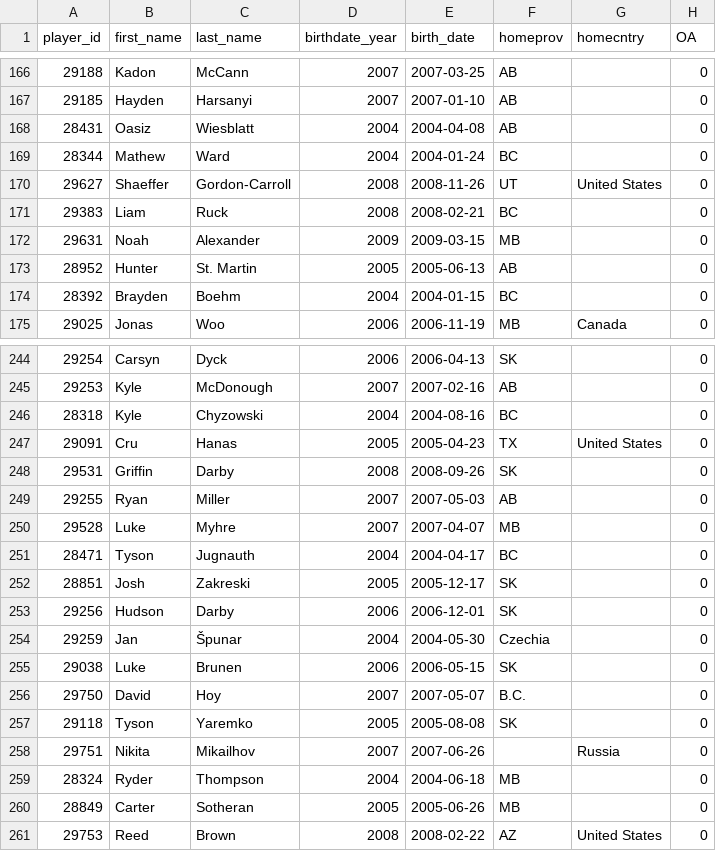
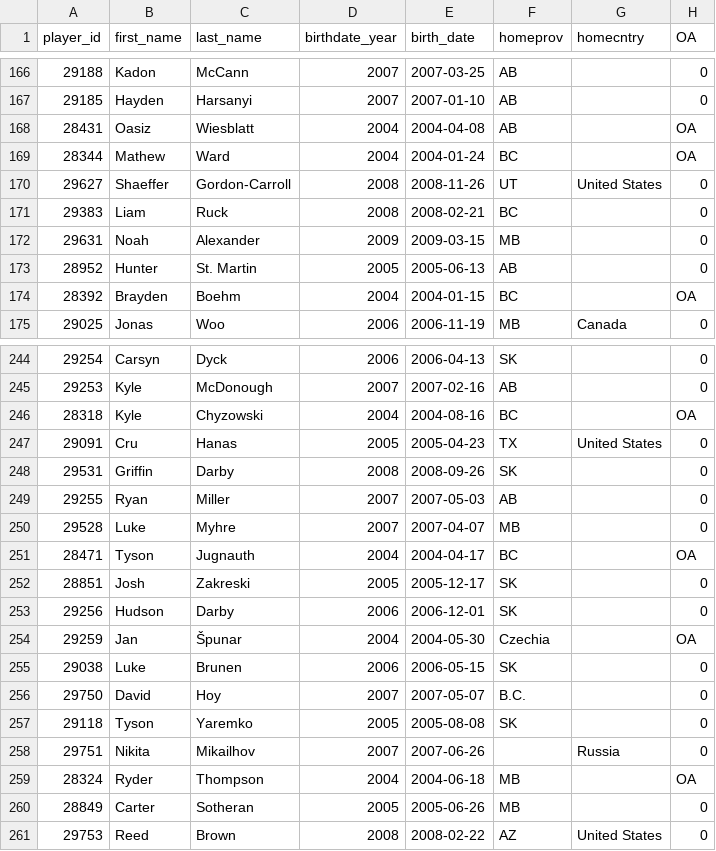
Before and after one commit to lennonay/Prospect_scraper, a CSV file: data/roster/WHL_2024_25_Preseason_roster.csv, drawn as a sheet; only a part is shown, gaps mark what is left out; the diff covers the shown part only.

```diff
--- a/data/roster/WHL_2024_25_Preseason_roster.csv
+++ b/data/roster/WHL_2024_25_Preseason_roster.csv
@@ -167,4 +167,4 @@ player_id,first_name,last_name,birthdate_year,birth_date,homeprov,homecntry,OA
 29185,Hayden,Harsanyi,2007,2007-01-10,AB,,0
-28431,Oasiz,Wiesblatt,2004,2004-04-08,AB,,0
-28344,Mathew,Ward,2004,2004-01-24,BC,,0
+28431,Oasiz,Wiesblatt,2004,2004-04-08,AB,,OA
+28344,Mathew,Ward,2004,2004-01-24,BC,,OA
 29627,Shaeffer,Gordon-Carroll,2008,2008-11-26,UT,United States,0
@@ -173,3 +173,3 @@ player_id,first_name,last_name,birthdate_year,birth_date,homeprov,homecntry,OA
 28952,Hunter,St. Martin,2005,2005-06-13,AB,,0
-28392,Brayden,Boehm,2004,2004-01-15,BC,,0
+28392,Brayden,Boehm,2004,2004-01-15,BC,,OA
 29025,Jonas,Woo,2006,2006-11-19,MB,Canada,0
@@ -245,3 +245,3 @@ player_id,first_name,last_name,birthdate_year,birth_date,homeprov,homecntry,OA
 29253,Kyle,McDonough,2007,2007-02-16,AB,,0
-28318,Kyle,Chyzowski,2004,2004-08-16,BC,,0
+28318,Kyle,Chyzowski,2004,2004-08-16,BC,,OA
 29091,Cru,Hanas,2005,2005-04-23,TX,United States,0
@@ -250,6 +250,6 @@ player_id,first_name,last_name,birthdate_year,birth_date,homeprov,homecntry,OA
 29528,Luke,Myhre,2007,2007-04-07,MB,,0
-28471,Tyson,Jugnauth,2004,2004-04-17,BC,,0
+28471,Tyson,Jugnauth,2004,2004-04-17,BC,,OA
 28851,Josh,Zakreski,2005,2005-12-17,SK,,0
 29256,Hudson,Darby,2006,2006-12-01,SK,,0
-29259,Jan,Špunar,2004,2004-05-30,Czechia,,0
+29259,Jan,Špunar,2004,2004-05-30,Czechia,,OA
 29038,Luke,Brunen,2006,2006-05-15,SK,,0
@@ -258,3 +258,3 @@ player_id,first_name,last_name,birthdate_year,birth_date,homeprov,homecntry,OA
 29751,Nikita,Mikailhov,2007,2007-06-26,,Russia,0
-28324,Ryder,Thompson,2004,2004-06-18,MB,,0
+28324,Ryder,Thompson,2004,2004-06-18,MB,,OA
 28849,Carter,Sotheran,2005,2005-06-26,MB,,0
```
Also changed, not shown: 1 moved row and 68 edited cells elsewhere in this file, data/roster/WHL_2024_25_Regular_Season_roster.csv, 1 other file.
